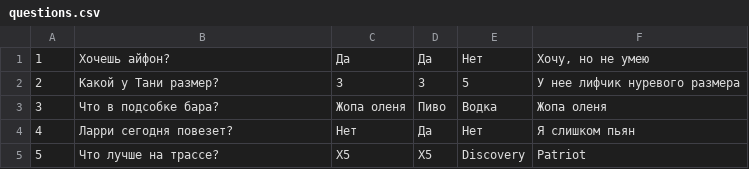
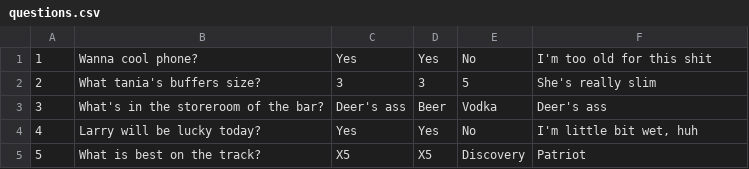
Before and after one commit to antomad/otus-spring, a CSV file: hw-01-xml-context/src/main/resources/questions.csv, drawn as a sheet.

Commit message:
hw-01 clean up localized messages

```diff
--- a/hw-01-xml-context/src/main/resources/questions.csv
+++ b/hw-01-xml-context/src/main/resources/questions.csv
@@ -1,5 +1,5 @@
-1;Хочешь айфон?;Да;Да;Нет;Хочу, но не умею;
-2;Какой у Тани размер?;3;3;5;У нее лифчик нуревого размера;
-3;Что в подсобке бара?;Жопа оленя;Пиво;Водка;Жопа оленя;
-4;Ларри сегодня повезет?;Нет;Да;Нет;Я слишком пьян;
-5;Что лучше на трассе?;X5;X5;Discovery;Patriot;
+1;Wanna cool phone?;Yes;Yes;No;I'm too old for this shit;
+2;What tania's buffers size?;3;3;5;She's really slim;
+3;What's in the storeroom of the bar?;Deer's ass;Beer;Vodka;Deer's ass;
+4;Larry will be lucky today?;Yes;Yes;No;I'm little bit wet, huh;
+5;What is best on the track?;X5;X5;Discovery;Patriot;
```
